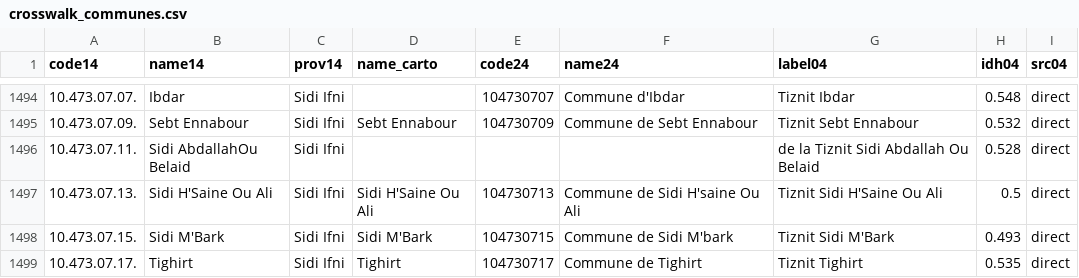
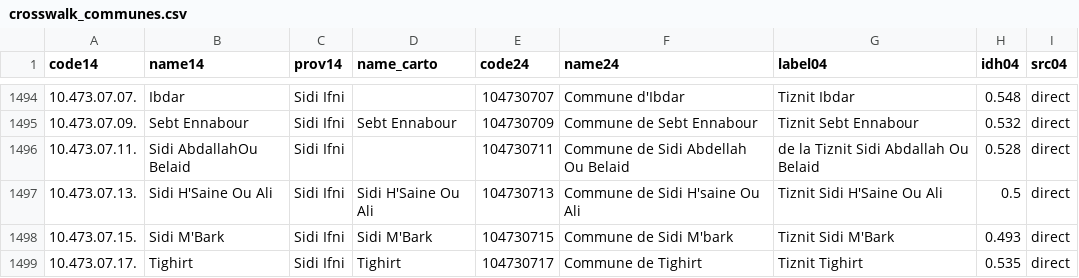
Before and after one commit to machinemirror/morocco-census, a CSV file: data/processed/crosswalk_communes.csv, drawn as a sheet; only a part is shown, gaps mark what is left out; the diff covers the shown part only.

```diff
--- a/data/processed/crosswalk_communes.csv
+++ b/data/processed/crosswalk_communes.csv
@@ -1495,3 +1495,3 @@ code14,name14,prov14,name_carto,code24,name24,label04,idh04,src04
 10.473.07.09.,Sebt Ennabour,Sidi Ifni,Sebt Ennabour,104730709,Commune de Sebt Ennabour,Tiznit Sebt Ennabour,0.532,direct
-10.473.07.11.,Sidi AbdallahOu Belaid,Sidi Ifni,,,,de la Tiznit Sidi Abdallah Ou Belaid,0.528,direct
+10.473.07.11.,Sidi AbdallahOu Belaid,Sidi Ifni,,104730711,Commune de Sidi Abdellah Ou Belaid,de la Tiznit Sidi Abdallah Ou Belaid,0.528,direct
 10.473.07.13.,Sidi H'Saine Ou Ali,Sidi Ifni,Sidi H'Saine Ou Ali,104730713,Commune de Sidi H'saine Ou Ali,Tiznit Sidi H'Saine Ou Ali,0.5,direct
```
Also changed, not shown: 16 edited cells elsewhere in this file, data/processed/geometry/points_crosscheck.csv, data/processed/geometry/points_seeds.csv, 34 other files.
